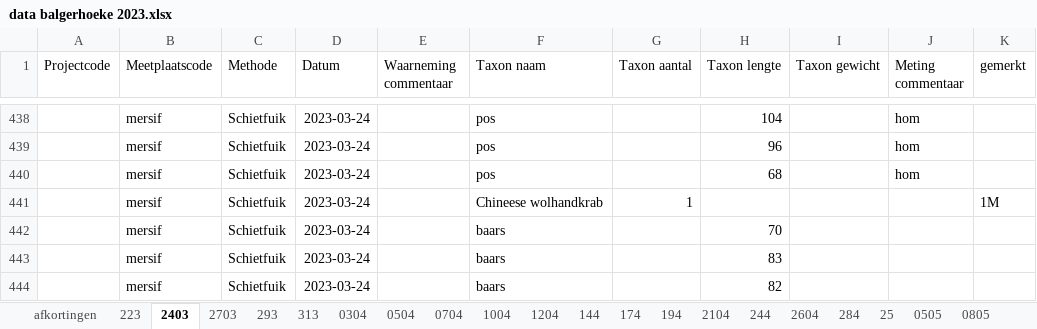
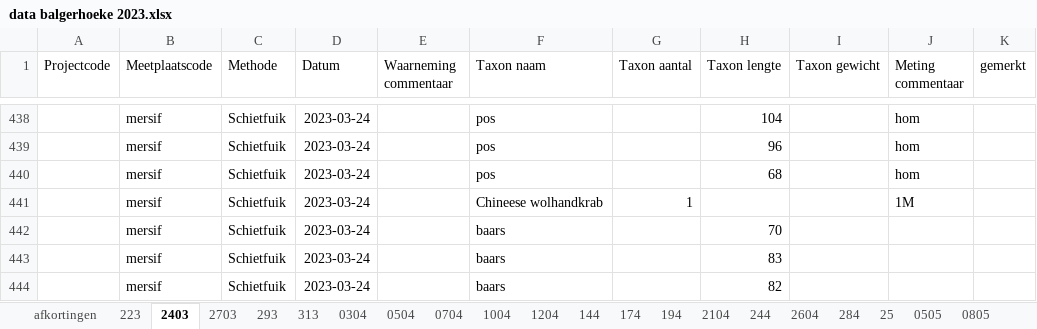
Before and after one commit to inbo/rapport-akl-vispasseerbaarheid, an Excel workbook: data/extern/verwerkt_in_excel/data balgerhoeke 2023.xlsx, sheet 2403, drawn as a sheet; only a part is shown, gaps mark what is left out; values as stored, in another font and other column widths than the file's, no borders; the diff names each change by its address in the sheet, - before the commit and + after, or states it on an @@ line.

Commit message:
elements that were in gemerkt but needed to be in opmerkingen transferred

```diff
--- a/data/extern/verwerkt_in_excel/data balgerhoeke 2023.xlsx (sheet 2403)
+++ b/data/extern/verwerkt_in_excel/data balgerhoeke 2023.xlsx (sheet 2403)
-J441 (Meting commentaar): (empty)
+J441 (Meting commentaar): 1M
-K441 (gemerkt): 1M
+K441 (gemerkt): (empty)
```
Also changed, not shown: sheet 284, sheet 1204, sheet 293.
